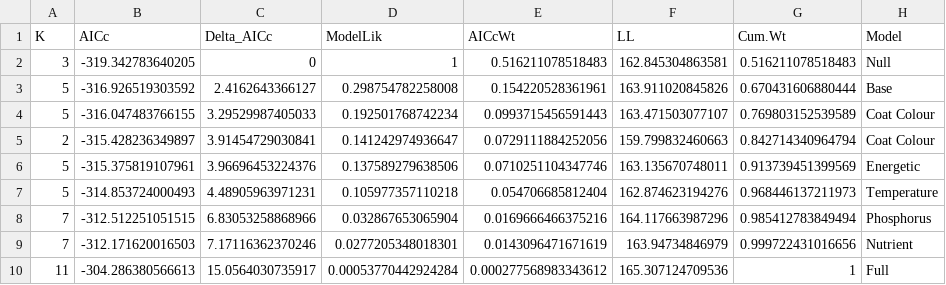
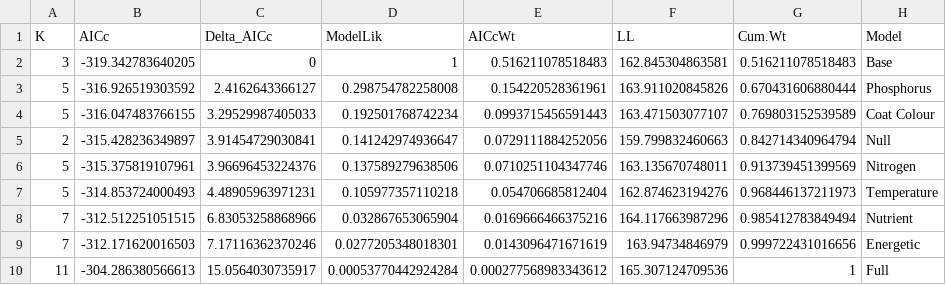
Before and after one commit to jballuffi/StoichiometryCafeteriaExperiments, a CSV file: Findings/Table6.csv, drawn as a sheet.

Commit message:
Stargazer

```diff
--- a/Findings/Table6.csv
+++ b/Findings/Table6.csv
@@ -1,10 +1,10 @@
 K,AICc,Delta_AICc,ModelLik,AICcWt,LL,Cum.Wt,Model
-3,-319.342783640205,0,1,0.516211078518483,162.845304863581,0.516211078518483,Null
-5,-316.926519303592,2.4162643366127,0.298754782258008,0.154220528361961,163.911020845826,0.670431606880444,Base
+3,-319.342783640205,0,1,0.516211078518483,162.845304863581,0.516211078518483,Base
+5,-316.926519303592,2.4162643366127,0.298754782258008,0.154220528361961,163.911020845826,0.670431606880444,Phosphorus
 5,-316.047483766155,3.29529987405033,0.192501768742234,0.0993715456591443,163.471503077107,0.769803152539589,Coat Colour
-2,-315.428236349897,3.91454729030841,0.141242974936647,0.0729111884252056,159.799832460663,0.842714340964794,Coat Colour
-5,-315.375819107961,3.96696453224376,0.137589279638506,0.0710251104347746,163.135670748011,0.913739451399569,Energetic
+2,-315.428236349897,3.91454729030841,0.141242974936647,0.0729111884252056,159.799832460663,0.842714340964794,Null
+5,-315.375819107961,3.96696453224376,0.137589279638506,0.0710251104347746,163.135670748011,0.913739451399569,Nitrogen
 5,-314.853724000493,4.48905963971231,0.105977357110218,0.054706685812404,162.874623194276,0.968446137211973,Temperature
-7,-312.512251051515,6.83053258868966,0.032867653065904,0.0169666466375216,164.117663987296,0.985412783849494,Phosphorus
-7,-312.171620016503,7.17116362370246,0.0277205348018301,0.0143096471671619,163.94734846979,0.999722431016656,Nutrient
+7,-312.512251051515,6.83053258868966,0.032867653065904,0.0169666466375216,164.117663987296,0.985412783849494,Nutrient
+7,-312.171620016503,7.17116362370246,0.0277205348018301,0.0143096471671619,163.94734846979,0.999722431016656,Energetic
 11,-304.286380566613,15.0564030735917,0.00053770442924284,0.000277568983343612,165.307124709536,1,Full
```
